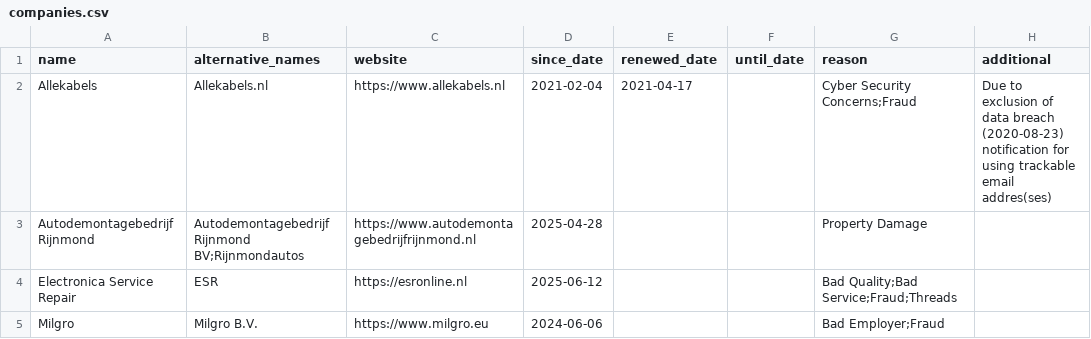
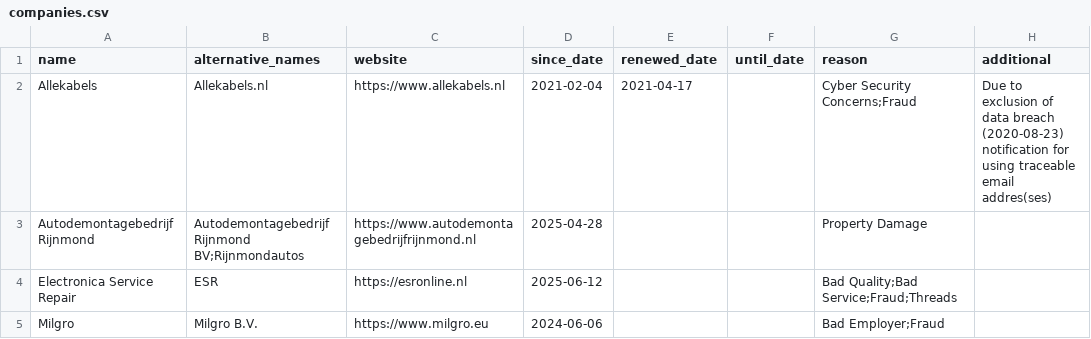
Before and after one commit to HNJAMeindersma/blacklist, a CSV file: companies.csv, drawn as a sheet; only a part is shown.

Commit message:
Update companies.csv

```diff
--- a/companies.csv
+++ b/companies.csv
@@ -1,3 +1,3 @@
 "name","alternative_names","website","since_date","renewed_date","until_date","reason","additional"
-"Allekabels","Allekabels.nl","https://www.allekabels.nl",2021-02-04,2021-04-17,,"Cyber Security Concerns;Fraud",Due to exclusion of data breach (2020-08-23) notification for using trackable email addres(ses)
+"Allekabels","Allekabels.nl","https://www.allekabels.nl",2021-02-04,2021-04-17,,"Cyber Security Concerns;Fraud",Due to exclusion of data breach (2020-08-23) notification for using traceable email addres(ses)
 "Autodemontagebedrijf Rijnmond","Autodemontagebedrijf Rijnmond BV;Rijnmondautos","https://www.autodemontagebedrijfrijnmond.nl",2025-04-28,,,"Property Damage",
```
